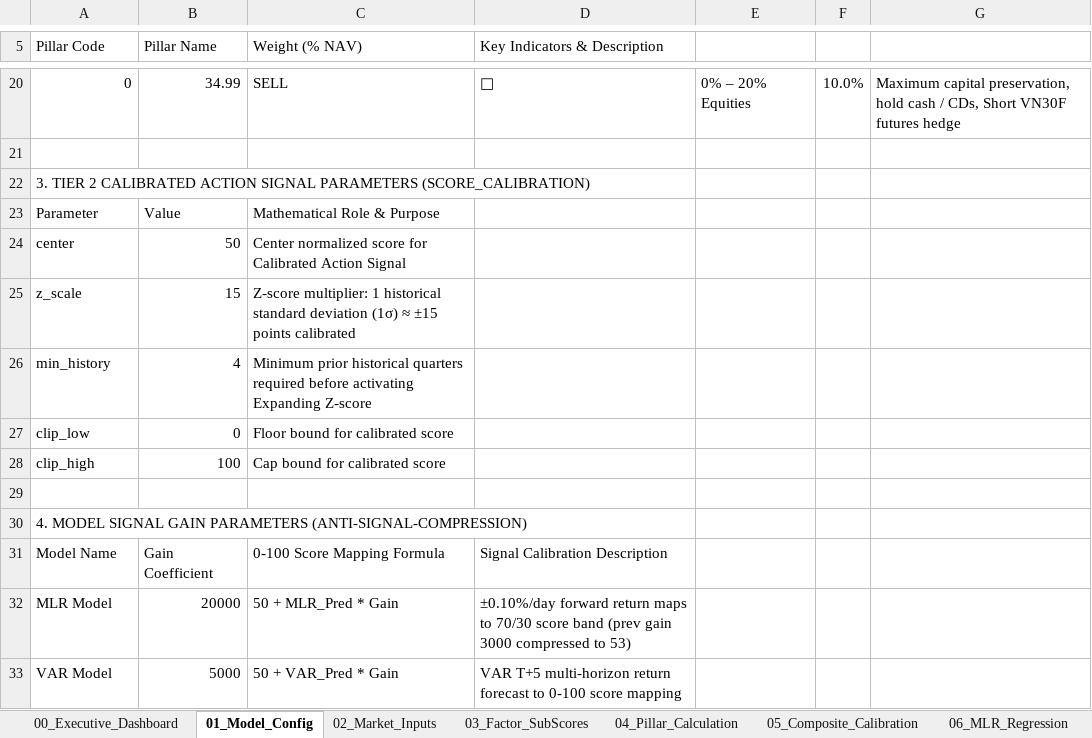
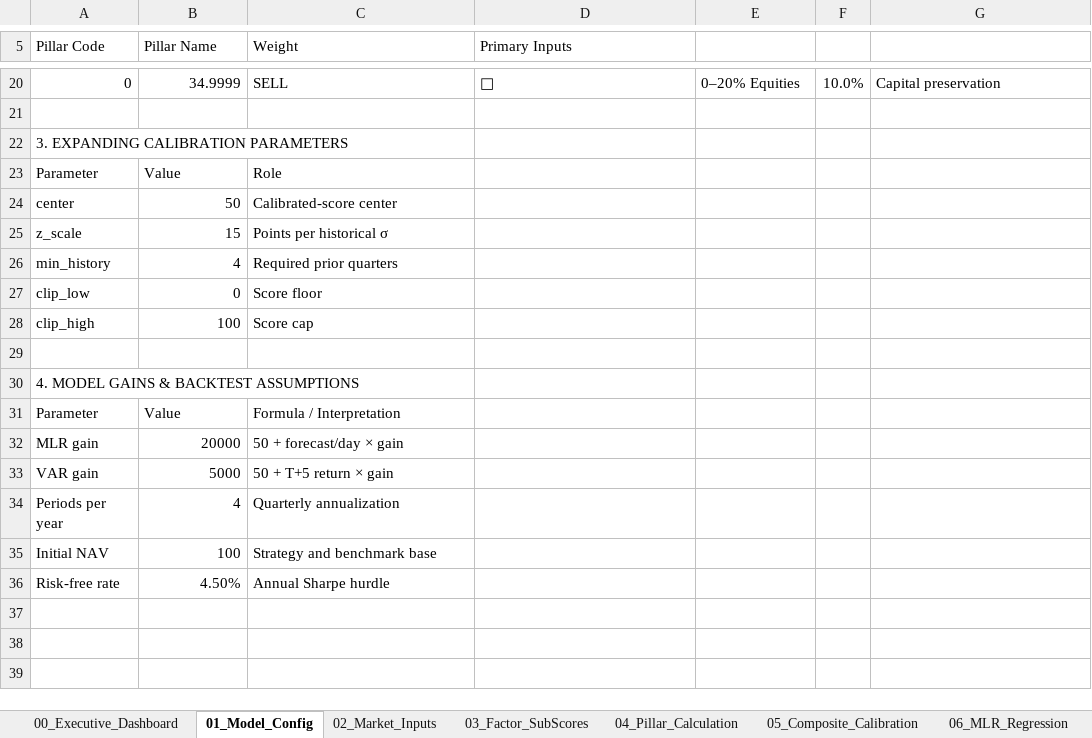
Before and after one commit to FTU-kudo/VN_Index_Scoring_Quarterly_Quant_Model, an Excel workbook: output/exports/VN_Index_Quant_Model_Complete_Architecture.xlsx, sheet 01_Model_Config, drawn as a sheet; only a part is shown, gaps mark what is left out; values as stored, in another font and other column widths than the file's, no cell formats; removed rows and columns are numbered as before the commit, all else as after; the diff covers the shown part only; the diff names each change by its address in the sheet, - before the commit and + after, or states it on an @@ line.

Commit message:
fix(excel): reconcile master model formulas to 24-quarter ground truth
Co-authored-by: arena-agent <297053741+arena-agent@users.noreply.github.com>

```diff
--- a/output/exports/VN_Index_Quant_Model_Complete_Architecture.xlsx (sheet 01_Model_Config)
+++ b/output/exports/VN_Index_Quant_Model_Complete_Architecture.xlsx (sheet 01_Model_Config)
-C5: Weight (% NAV)
+C5: Weight
-D5: Key Indicators & Description
+D5: Primary Inputs
-B20 (Pillar Name): 34.99
+B20 (Pillar Name): 34.9999
-E20: 0% – 20% Equities
+E20: 0–20% Equities
-G20: Maximum capital preservation, hold cash / CDs, Short VN30F futures hedge
+G20: Capital preservation
-A22 (Pillar Code): 3. TIER 2 CALIBRATED ACTION SIGNAL PARAMETERS (SCORE_CALIBRATION)
+A22 (Pillar Code): 3. EXPANDING CALIBRATION PARAMETERS
-C23 (Weight): Mathematical Role & Purpose
+C23 (Weight): Role
-C24 (Weight): Center normalized score for Calibrated Action Signal
+C24 (Weight): Calibrated-score center
-C25 (Weight): Z-score multiplier: 1 historical standard deviation (1σ) ≈ ±15 points calibrated
+C25 (Weight): Points per historical σ
-C26 (Weight): Minimum prior historical quarters required before activating Expanding Z-score
+C26 (Weight): Required prior quarters
-C27 (Weight): Floor bound for calibrated score
+C27 (Weight): Score floor
-C28 (Weight): Cap bound for calibrated score
+C28 (Weight): Score cap
-A30 (Pillar Code): 4. MODEL SIGNAL GAIN PARAMETERS (ANTI-SIGNAL-COMPRESSION)
+A30 (Pillar Code): 4. MODEL GAINS & BACKTEST ASSUMPTIONS
-row 31: Model Name | Gain Coefficient | 0-100 Score Mapping Formula | Signal Calibration Description
-row 32: MLR Model | 20000 | 50 + MLR_Pred * Gain | ±0.10%/day forward return maps to 70/30 score band (prev gain 3000 compressed to 53)
-row 33: VAR Model | 5000 | 50 + VAR_Pred * Gain | VAR T+5 multi-horizon return forecast to 0-100 score mapping
+row 31: Parameter | Value | Formula / Interpretation
+row 32: MLR gain | 20000 | 50 + forecast/day × gain
+row 33: VAR gain | 5000 | 50 + T+5 return × gain
+row 34: Periods per year | 4 | Quarterly annualization
+row 35: Initial NAV | 100 | Strategy and benchmark base
+row 36: Risk-free rate | 4.50% | Annual Sharpe hurdle
```
Also changed, not shown: 1 added row, 1 removed row and 28 edited cells elsewhere in this sheet, sheet 05_Composite_Calibration, sheet 03_Factor_SubScores, sheet 04_Pillar_Calculation, sheet 10_Backtest_Efficacy, sheet 07_VAR_Granger, sheet 09_Feature_Importance, 5 more sheets, cell formats, output/exports/VN_Index_Quant_Scoring_Model_Master.xlsx, 5 other files.
